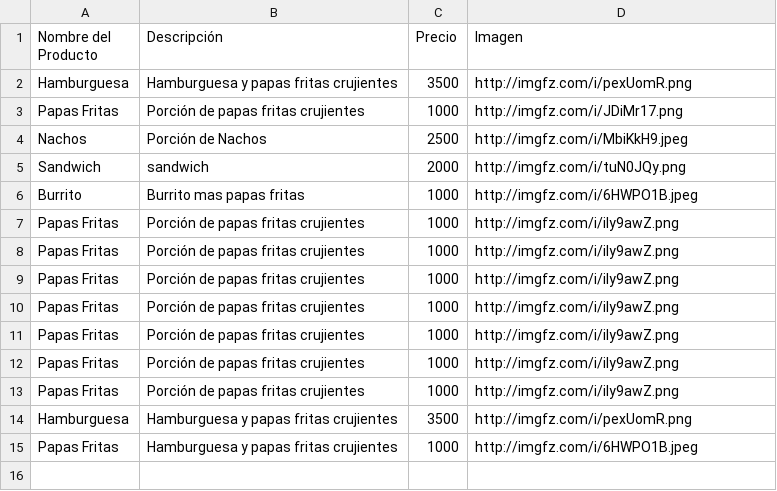
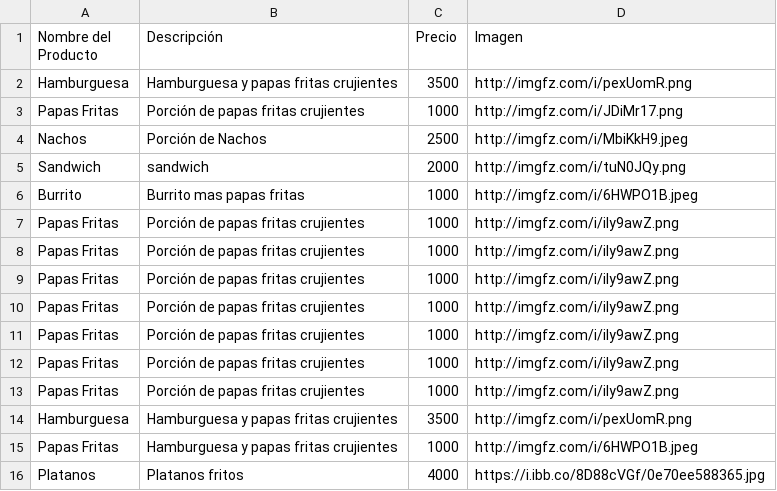
Before and after one commit to Zeta33/demo, a CSV file: productos.csv, drawn as a sheet; the diff names each change by its address in the sheet, - before the commit and + after, or states it on an @@ line.

Commit message:
Actualización de CSV

```diff
--- a/productos.csv
+++ b/productos.csv
+row 16: Platanos | Platanos fritos | 4000 | https://i.ibb.co/8D88cVGf/0e70ee588365.jpg
```
